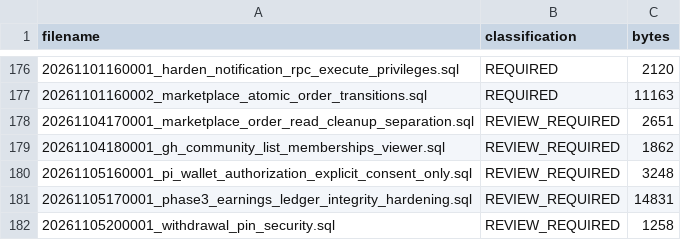
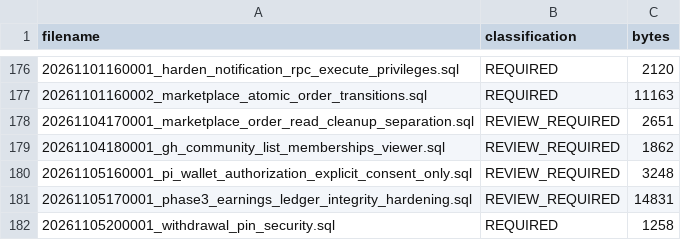
Before and after one commit to euclidaboGH/GH-CONNECT, a CSV file: MIGRATION-SOURCE-MANIFEST.csv, drawn as a sheet; only a part is shown, gaps mark what is left out.

```diff
--- a/MIGRATION-SOURCE-MANIFEST.csv
+++ b/MIGRATION-SOURCE-MANIFEST.csv
@@ -181,2 +181,2 @@ filename,classification,bytes
 20261105170001_phase3_earnings_ledger_integrity_hardening.sql,REVIEW_REQUIRED,14831
-20261105200001_withdrawal_pin_security.sql,REVIEW_REQUIRED,1258
+20261105200001_withdrawal_pin_security.sql,REQUIRED,1258
```
Also changed, not shown: 3 other files.
